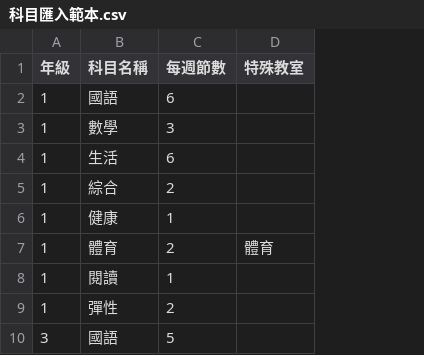
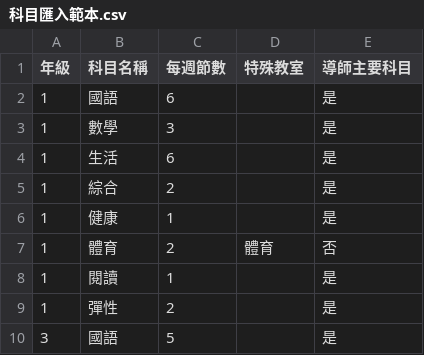
Before and after one commit to sepal1111/CourseSystem, a CSV file: 科目匯入範本.csv, drawn as a sheet; only a part is shown; the diff names each change by its address in the sheet, - before the commit and + after, or states it on an @@ line.

```diff
--- a/科目匯入範本.csv
+++ b/科目匯入範本.csv
+column E (導師主要科目), rows 2-10: 是 | 是 | 是 | 是 | 是 | 否 | 是 | 是 | 是
```
Also changed, not shown: 10 other files.
